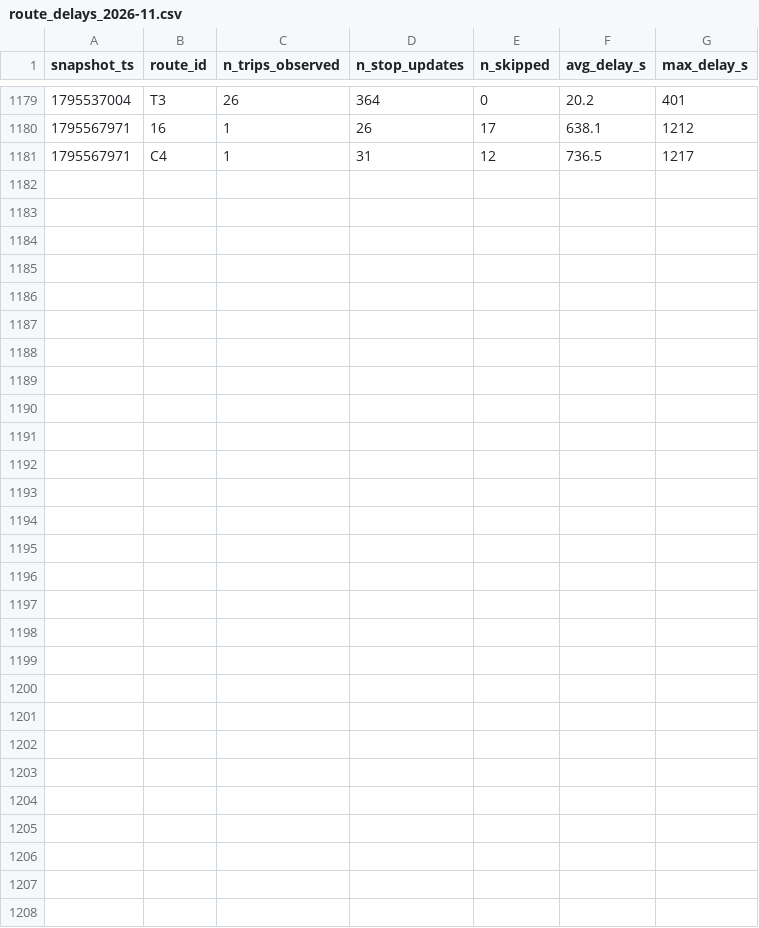
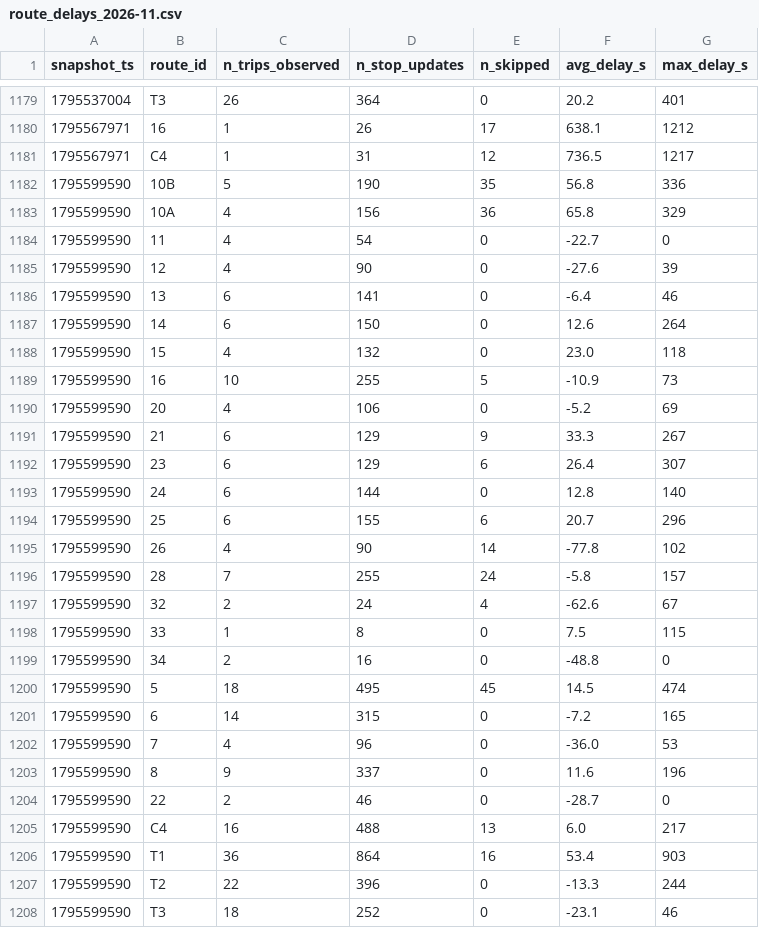
Before and after one commit to MoquereauClement/smart-mobility-lemans, a CSV file: data/history/route_delays_2026-11.csv, drawn as a sheet; only a part is shown, gaps mark what is left out; the diff names each change by its address in the sheet, - before the commit and + after, or states it on an @@ line.

```diff
--- a/data/history/route_delays_2026-11.csv
+++ b/data/history/route_delays_2026-11.csv
+row 1182: 1795599590 | 10B | 5 | 190 | 35 | 56.8 | 336
+row 1183: 1795599590 | 10A | 4 | 156 | 36 | 65.8 | 329
+row 1184: 1795599590 | 11 | 4 | 54 | 0 | -22.7 | 0
+row 1185: 1795599590 | 12 | 4 | 90 | 0 | -27.6 | 39
+row 1186: 1795599590 | 13 | 6 | 141 | 0 | -6.4 | 46
+row 1187: 1795599590 | 14 | 6 | 150 | 0 | 12.6 | 264
+row 1188: 1795599590 | 15 | 4 | 132 | 0 | 23.0 | 118
+row 1189: 1795599590 | 16 | 10 | 255 | 5 | -10.9 | 73
+row 1190: 1795599590 | 20 | 4 | 106 | 0 | -5.2 | 69
+row 1191: 1795599590 | 21 | 6 | 129 | 9 | 33.3 | 267
+row 1192: 1795599590 | 23 | 6 | 129 | 6 | 26.4 | 307
+row 1193: 1795599590 | 24 | 6 | 144 | 0 | 12.8 | 140
+row 1194: 1795599590 | 25 | 6 | 155 | 6 | 20.7 | 296
+row 1195: 1795599590 | 26 | 4 | 90 | 14 | -77.8 | 102
+row 1196: 1795599590 | 28 | 7 | 255 | 24 | -5.8 | 157
+row 1197: 1795599590 | 32 | 2 | 24 | 4 | -62.6 | 67
+row 1198: 1795599590 | 33 | 1 | 8 | 0 | 7.5 | 115
+row 1199: 1795599590 | 34 | 2 | 16 | 0 | -48.8 | 0
+row 1200: 1795599590 | 5 | 18 | 495 | 45 | 14.5 | 474
+row 1201: 1795599590 | 6 | 14 | 315 | 0 | -7.2 | 165
+row 1202: 1795599590 | 7 | 4 | 96 | 0 | -36.0 | 53
+row 1203: 1795599590 | 8 | 9 | 337 | 0 | 11.6 | 196
+row 1204: 1795599590 | 22 | 2 | 46 | 0 | -28.7 | 0
+row 1205: 1795599590 | C4 | 16 | 488 | 13 | 6.0 | 217
+row 1206: 1795599590 | T1 | 36 | 864 | 16 | 53.4 | 903
+row 1207: 1795599590 | T2 | 22 | 396 | 0 | -13.3 | 244
+row 1208: 1795599590 | T3 | 18 | 252 | 0 | -23.1 | 46
```
Also changed, not shown: 1 other file.
